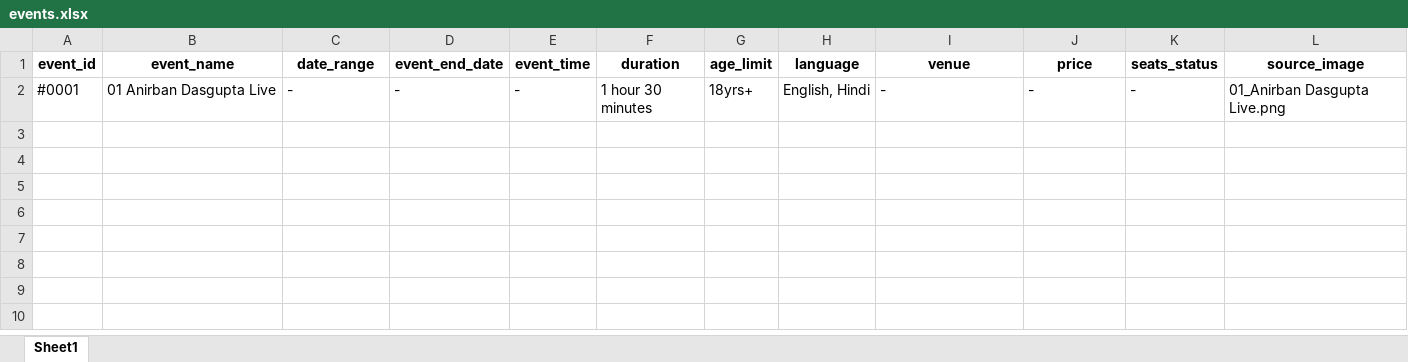
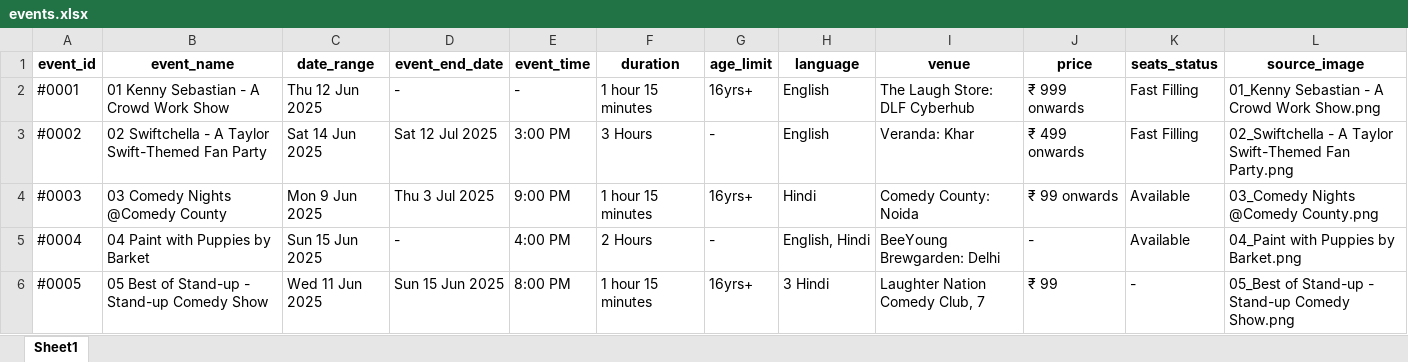
Before and after one commit to krishgoyal0/BMS_scrapper_ncr, an Excel workbook: events.xlsx, sheet Sheet1, drawn as a sheet; values as stored, in another font and other column widths than the file's, no borders; the diff names each change by its address in the sheet, - before the commit and + after, or states it on an @@ line.

```diff
--- a/events.xlsx (sheet Sheet1)
+++ b/events.xlsx (sheet Sheet1)
-B2 (event_name): 01 Anirban Dasgupta Live
+B2 (event_name): 01 Kenny Sebastian - A Crowd Work Show
-C2 (date_range): -
+C2 (date_range): Thu 12 Jun 2025
-F2 (duration): 1 hour 30 minutes
+F2 (duration): 1 hour 15 minutes
-G2 (age_limit): 18yrs+
+G2 (age_limit): 16yrs+
-H2 (language): English, Hindi
+H2 (language): English
-I2 (venue): -
+I2 (venue): The Laugh Store: DLF Cyberhub
-J2 (price): -
+J2 (price): ₹ 999 onwards
-K2 (seats_status): -
+K2 (seats_status): Fast Filling
-L2 (source_image): 01_Anirban Dasgupta Live.png
+L2 (source_image): 01_Kenny Sebastian - A Crowd Work Show.png
+row 3: #0002 | 02 Swiftchella - A Taylor Swift-Themed Fan Party | Sat 14 Jun 2025 | Sat 12 Jul 2025 | 3:00 PM | 3 Hours | - | English | Veranda: Khar | ₹ 499 onwards | Fast Filling | 02_Swiftchella - A Taylor Swift-Themed Fan Party.png
+row 4: #0003 | 03 Comedy Nights @Comedy County | Mon 9 Jun 2025 | Thu 3 Jul 2025 | 9:00 PM | 1 hour 15 minutes | 16yrs+ | Hindi | Comedy County: Noida | ₹ 99 onwards | Available | 03_Comedy Nights @Comedy County.png
+row 5: #0004 | 04 Paint with Puppies by Barket | Sun 15 Jun 2025 | - | 4:00 PM | 2 Hours | - | English, Hindi | BeeYoung Brewgarden: Delhi | - | Available | 04_Paint with Puppies by Barket.png
+row 6: #0005 | 05 Best of Stand-up - Stand-up Comedy Show | Wed 11 Jun 2025 | Sun 15 Jun 2025 | 8:00 PM | 1 hour 15 minutes | 16yrs+ | 3 Hindi | Laughter Nation Comedy Club, 7 | ₹ 99 | - | 05_Best of Stand-up - Stand-up Comedy Show.png
```
Also changed, not shown: 9 other files.
